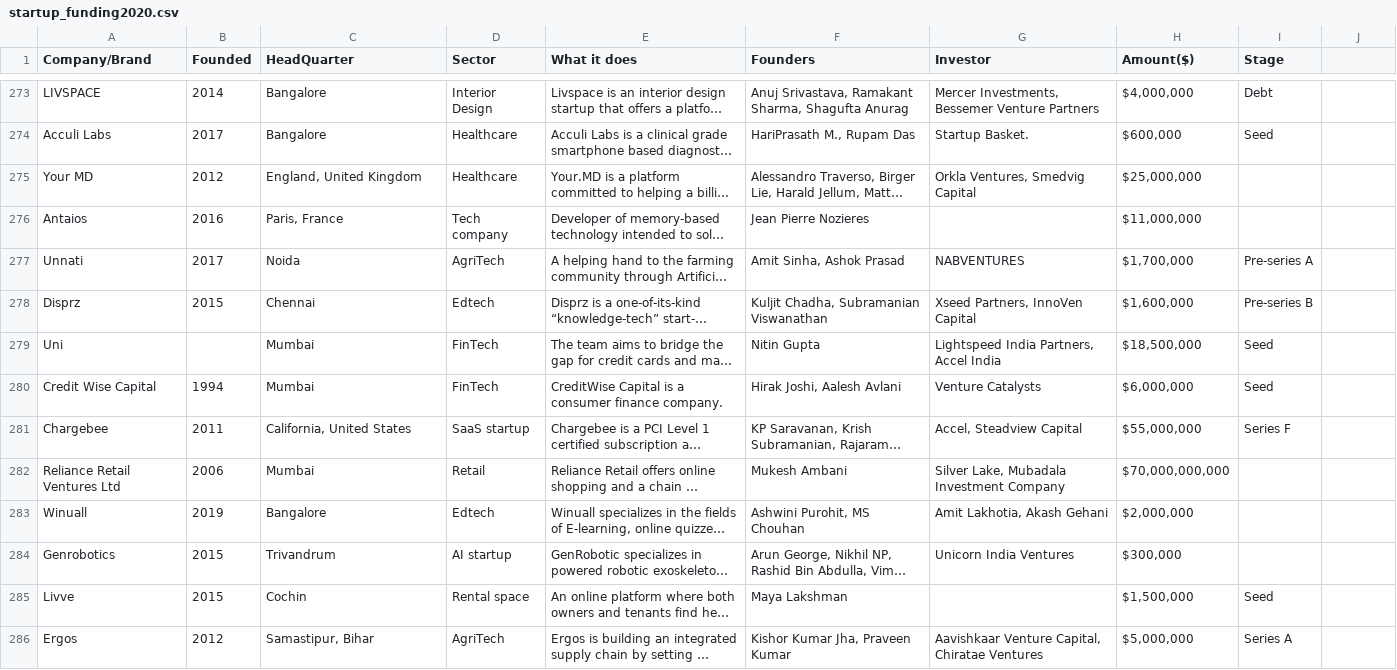
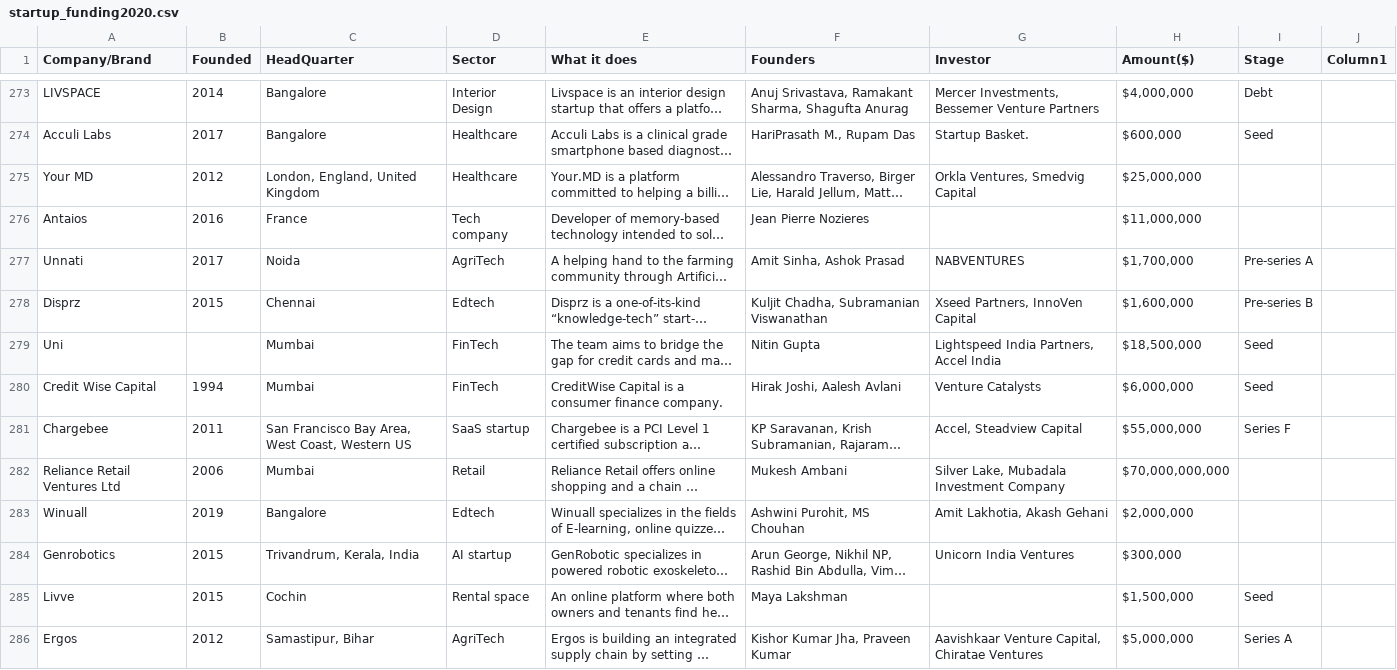
Before and after one commit to badim04/Data_Analysis_Indian_Start_Up, a CSV file: startup_funding2020.csv, drawn as a sheet; only a part is shown, gaps mark what is left out; long unchanged cells end in …; the diff covers the shown part only; the diff names each change by its address in the sheet, - before the commit and + after, or states it on an @@ line.

Commit message:
Updated with Other cleaned data

```diff
--- a/startup_funding2020.csv
+++ b/startup_funding2020.csv
-J1: (empty)
+J1: Column1
-C275 (HeadQuarter): England, United Kingdom
+C275 (HeadQuarter): London, England, United Kingdom
-C276 (HeadQuarter): Paris, France
+C276 (HeadQuarter): France
-C281 (HeadQuarter): California, United States
+C281 (HeadQuarter): San Francisco Bay Area, West Coast, Western US
-C284 (HeadQuarter): Trivandrum
+C284 (HeadQuarter): Trivandrum, Kerala, India
```
Also changed, not shown: 47 edited cells elsewhere in this file, startup_funding2019.csv, 15 other files.
